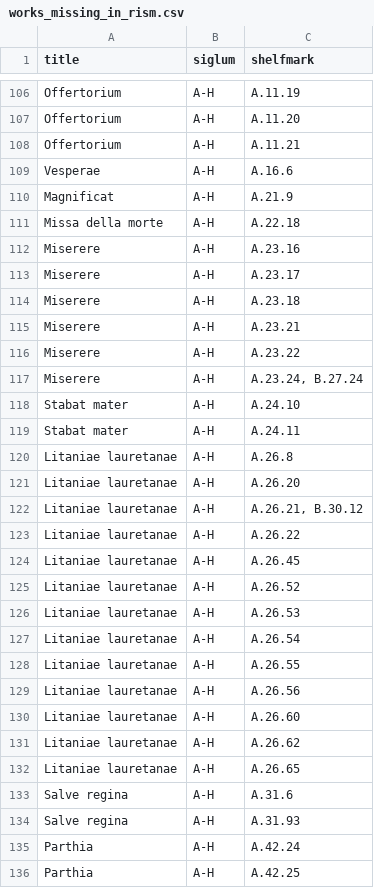
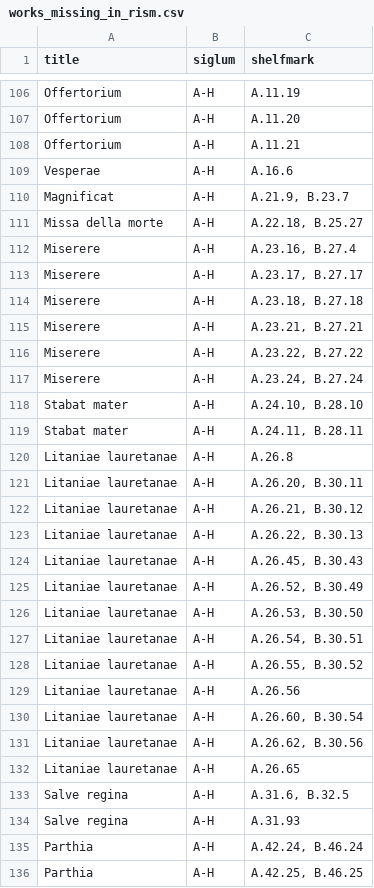
Before and after one commit to edition-esser-skala/tuma-catalogue-of-works, a CSV file: data/works_missing_in_rism.csv, drawn as a sheet; only a part is shown, gaps mark what is left out; the diff covers the shown part only.

```diff
--- a/data/works_missing_in_rism.csv
+++ b/data/works_missing_in_rism.csv
@@ -109,28 +109,28 @@ Offertorium,A-H,A.11.21
 Vesperae,A-H,A.16.6
-Magnificat,A-H,A.21.9
-Missa della morte,A-H,A.22.18
-Miserere,A-H,A.23.16
-Miserere,A-H,A.23.17
-Miserere,A-H,A.23.18
-Miserere,A-H,A.23.21
-Miserere,A-H,A.23.22
+Magnificat,A-H,"A.21.9, B.23.7"
+Missa della morte,A-H,"A.22.18, B.25.27"
+Miserere,A-H,"A.23.16, B.27.4"
+Miserere,A-H,"A.23.17, B.27.17"
+Miserere,A-H,"A.23.18, B.27.18"
+Miserere,A-H,"A.23.21, B.27.21"
+Miserere,A-H,"A.23.22, B.27.22"
 Miserere,A-H,"A.23.24, B.27.24"
-Stabat mater,A-H,A.24.10
-Stabat mater,A-H,A.24.11
+Stabat mater,A-H,"A.24.10, B.28.10"
+Stabat mater,A-H,"A.24.11, B.28.11"
 Litaniae lauretanae,A-H,A.26.8
-Litaniae lauretanae,A-H,A.26.20
+Litaniae lauretanae,A-H,"A.26.20, B.30.11"
 Litaniae lauretanae,A-H,"A.26.21, B.30.12"
-Litaniae lauretanae,A-H,A.26.22
-Litaniae lauretanae,A-H,A.26.45
-Litaniae lauretanae,A-H,A.26.52
-Litaniae lauretanae,A-H,A.26.53
-Litaniae lauretanae,A-H,A.26.54
-Litaniae lauretanae,A-H,A.26.55
+Litaniae lauretanae,A-H,"A.26.22, B.30.13"
+Litaniae lauretanae,A-H,"A.26.45, B.30.43"
+Litaniae lauretanae,A-H,"A.26.52, B.30.49"
+Litaniae lauretanae,A-H,"A.26.53, B.30.50"
+Litaniae lauretanae,A-H,"A.26.54, B.30.51"
+Litaniae lauretanae,A-H,"A.26.55, B.30.52"
 Litaniae lauretanae,A-H,A.26.56
-Litaniae lauretanae,A-H,A.26.60
-Litaniae lauretanae,A-H,A.26.62
+Litaniae lauretanae,A-H,"A.26.60, B.30.54"
+Litaniae lauretanae,A-H,"A.26.62, B.30.56"
 Litaniae lauretanae,A-H,A.26.65
-Salve regina,A-H,A.31.6
+Salve regina,A-H,"A.31.6, B.32.5"
 Salve regina,A-H,A.31.93
-Parthia,A-H,A.42.24
-Parthia,A-H,A.42.25
+Parthia,A-H,"A.42.24, B.46.24 "
+Parthia,A-H,"A.42.25, B.46.25 "
```
Also changed, not shown: 47 edited cells elsewhere in this file, data/catalogue_works.csv, 9 other files.
